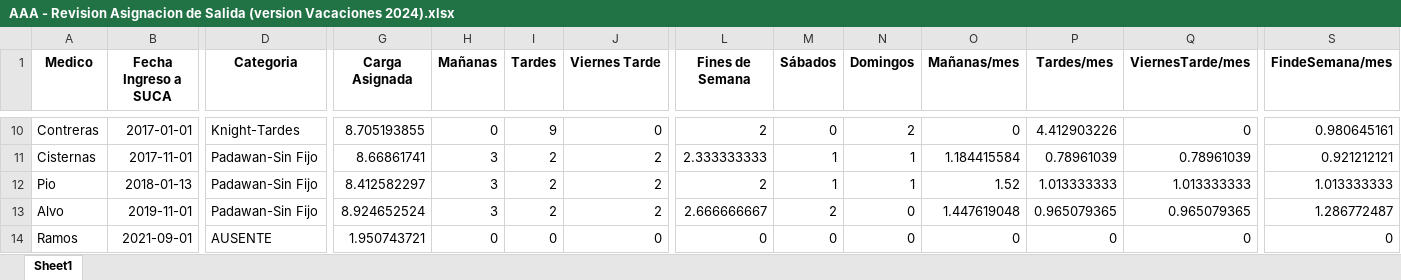
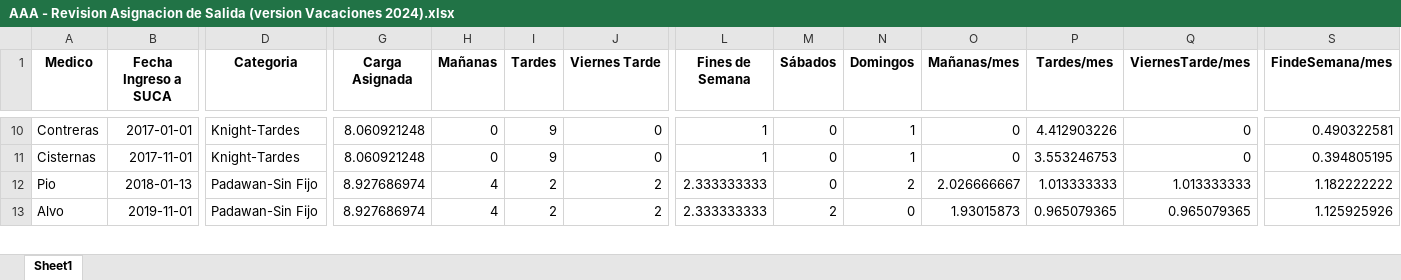
Before and after one commit to HayoBK/TurnosAlemana, an Excel workbook: AAA - Revision Asignacion de Salida (version Vacaciones 2024).xlsx, sheet Sheet1, drawn as a sheet; only a part is shown, gaps mark what is left out; values as stored, in another font and other column widths than the file's, no borders; rows hold the shown columns only; the diff covers the shown part only; the diff names each change by its address in the sheet, - before the commit and + after, or states it on an @@ line.

```diff
--- a/AAA - Revision Asignacion de Salida (version Vacaciones 2024).xlsx (sheet Sheet1)
+++ b/AAA - Revision Asignacion de Salida (version Vacaciones 2024).xlsx (sheet Sheet1)
-G10 (Carga Asignada): 8.705193855
+G10 (Carga Asignada): 8.060921248
-L10 (Fines de Semana): 2
+L10 (Fines de Semana): 1
-N10 (Domingos): 2
+N10 (Domingos): 1
-S10 (FindeSemana/mes): 0.980645161
+S10 (FindeSemana/mes): 0.490322581
-D11 (Categoria): Padawan-Sin Fijo
+D11 (Categoria): Knight-Tardes
-G11 (Carga Asignada): 8.66861741
+G11 (Carga Asignada): 8.060921248
-H11 (Mañanas): 3
+H11 (Mañanas): 0
-I11 (Tardes): 2
+I11 (Tardes): 9
-J11 (Viernes Tarde): 2
+J11 (Viernes Tarde): 0
-L11 (Fines de Semana): 2.333333333
+L11 (Fines de Semana): 1
-M11:M12 (Sábados): 1
+M11:M12 (Sábados): 0
-O11 (Mañanas/mes): 1.184415584
+O11 (Mañanas/mes): 0
-P11 (Tardes/mes): 0.78961039
+P11 (Tardes/mes): 3.553246753
-Q11 (ViernesTarde/mes): 0.78961039
+Q11 (ViernesTarde/mes): 0
-S11 (FindeSemana/mes): 0.921212121
+S11 (FindeSemana/mes): 0.394805195
-G12 (Carga Asignada): 8.412582297
+G12 (Carga Asignada): 8.927686974
-H12:H13 (Mañanas): 3
+H12:H13 (Mañanas): 4
-L12 (Fines de Semana): 2
+L12 (Fines de Semana): 2.333333333
-N12 (Domingos): 1
+N12 (Domingos): 2
-O12 (Mañanas/mes): 1.52
+O12 (Mañanas/mes): 2.026666667
-S12 (FindeSemana/mes): 1.013333333
+S12 (FindeSemana/mes): 1.182222222
-G13 (Carga Asignada): 8.924652524
+G13 (Carga Asignada): 8.927686974
-L13 (Fines de Semana): 2.666666667
+L13 (Fines de Semana): 2.333333333
-O13 (Mañanas/mes): 1.447619048
+O13 (Mañanas/mes): 1.93015873
-S13 (FindeSemana/mes): 1.286772487
+S13 (FindeSemana/mes): 1.125925926
-row 14: Ramos | 2021-09-01 | AUSENTE | 1.950743721 | 0 | 0 | 0 | 0 | 0 | 0 | 0 | 0 | 0 | 0
```
Also changed, not shown: 64 edited cells elsewhere in this sheet, AA - Calendario de Turnos(version Vacaciones2024).xlsx, CC Check Turnos.xlsx, 8 other files.
